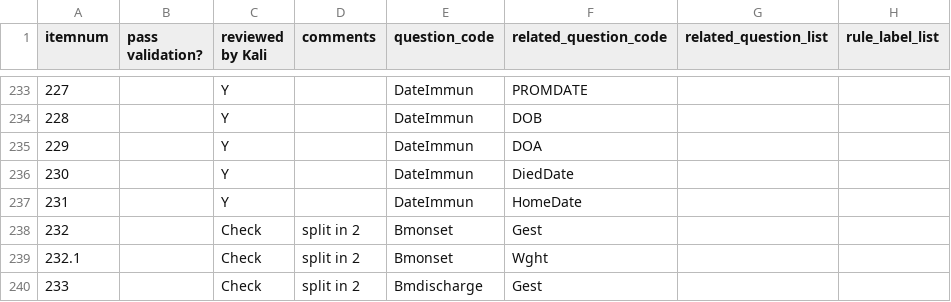
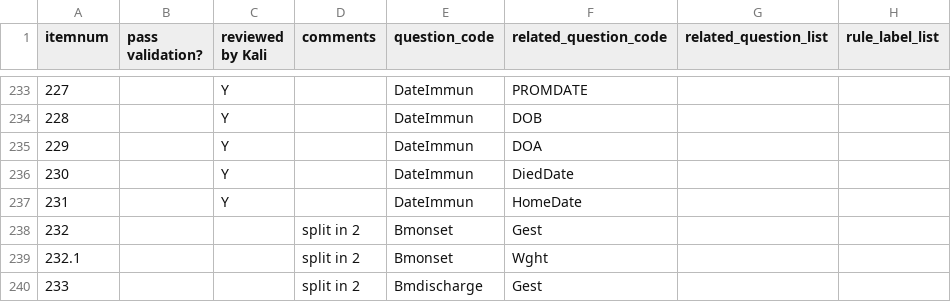
Before and after one commit to ryanbraganza/anznn, a CSV file: test_data/survey/real_survey/main_cross_question_validations.csv, drawn as a sheet; only a part is shown, gaps mark what is left out; the diff covers the shown part only; the diff names each change by its address in the sheet, - before the commit and + after, or states it on an @@ line.

```diff
--- a/test_data/survey/real_survey/main_cross_question_validations.csv
+++ b/test_data/survey/real_survey/main_cross_question_validations.csv
-C238:C240 (reviewed by Kali): Check
+C238:C240 (reviewed by Kali): (empty)
```
Also changed, not shown: 2 added rows, 2 removed rows and 46 edited cells elsewhere in this file, 1 other file.
